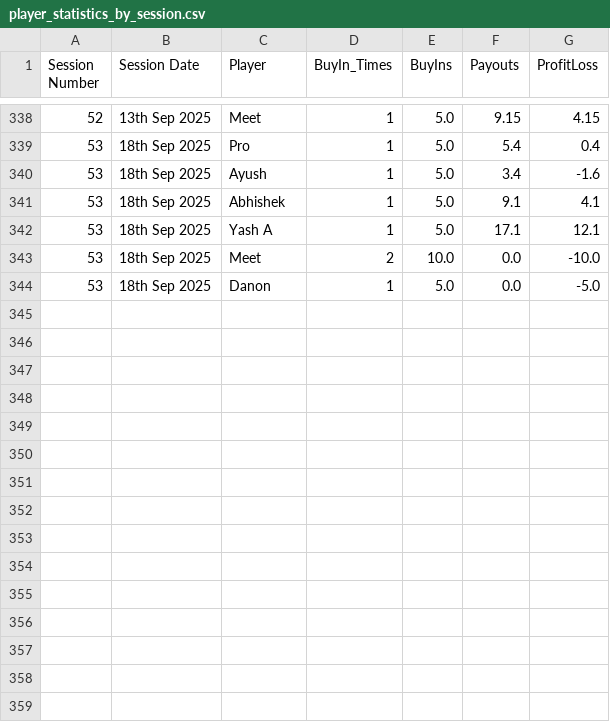
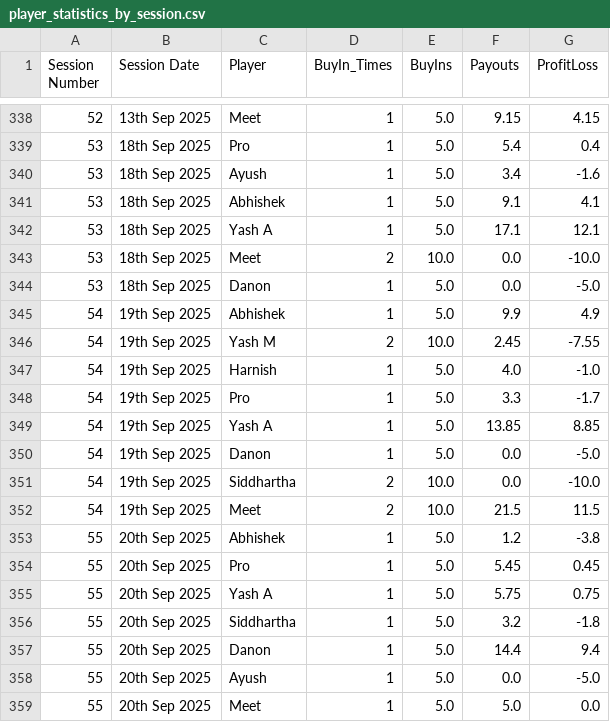
Before and after one commit to meet989898/Poker-Stats, a CSV file: player_statistics_by_session.csv, drawn as a sheet; only a part is shown, gaps mark what is left out.

Commit message:
Stats Updated for 19th and 20th September

```diff
--- a/player_statistics_by_session.csv
+++ b/player_statistics_by_session.csv
@@ -344 +344,16 @@ Session Number,Session Date,Player,BuyIn_Times,BuyIns,Payouts,ProfitLoss
 53,18th Sep 2025,Danon,1,5.0,0.0,-5.0
+54,19th Sep 2025,Abhishek,1,5.0,9.9,4.9
+54,19th Sep 2025,Yash M,2,10.0,2.45,-7.55
+54,19th Sep 2025,Harnish,1,5.0,4.0,-1.0
+54,19th Sep 2025,Pro,1,5.0,3.3,-1.7
+54,19th Sep 2025,Yash A,1,5.0,13.85,8.85
+54,19th Sep 2025,Danon,1,5.0,0.0,-5.0
+54,19th Sep 2025,Siddhartha,2,10.0,0.0,-10.0
+54,19th Sep 2025,Meet,2,10.0,21.5,11.5
+55,20th Sep 2025,Abhishek,1,5.0,1.2,-3.8
+55,20th Sep 2025,Pro,1,5.0,5.45,0.45
+55,20th Sep 2025,Yash A,1,5.0,5.75,0.75
+55,20th Sep 2025,Siddhartha,1,5.0,3.2,-1.8
+55,20th Sep 2025,Danon,1,5.0,14.4,9.4
+55,20th Sep 2025,Ayush,1,5.0,0.0,-5.0
+55,20th Sep 2025,Meet,1,5.0,5.0,0.0
```
